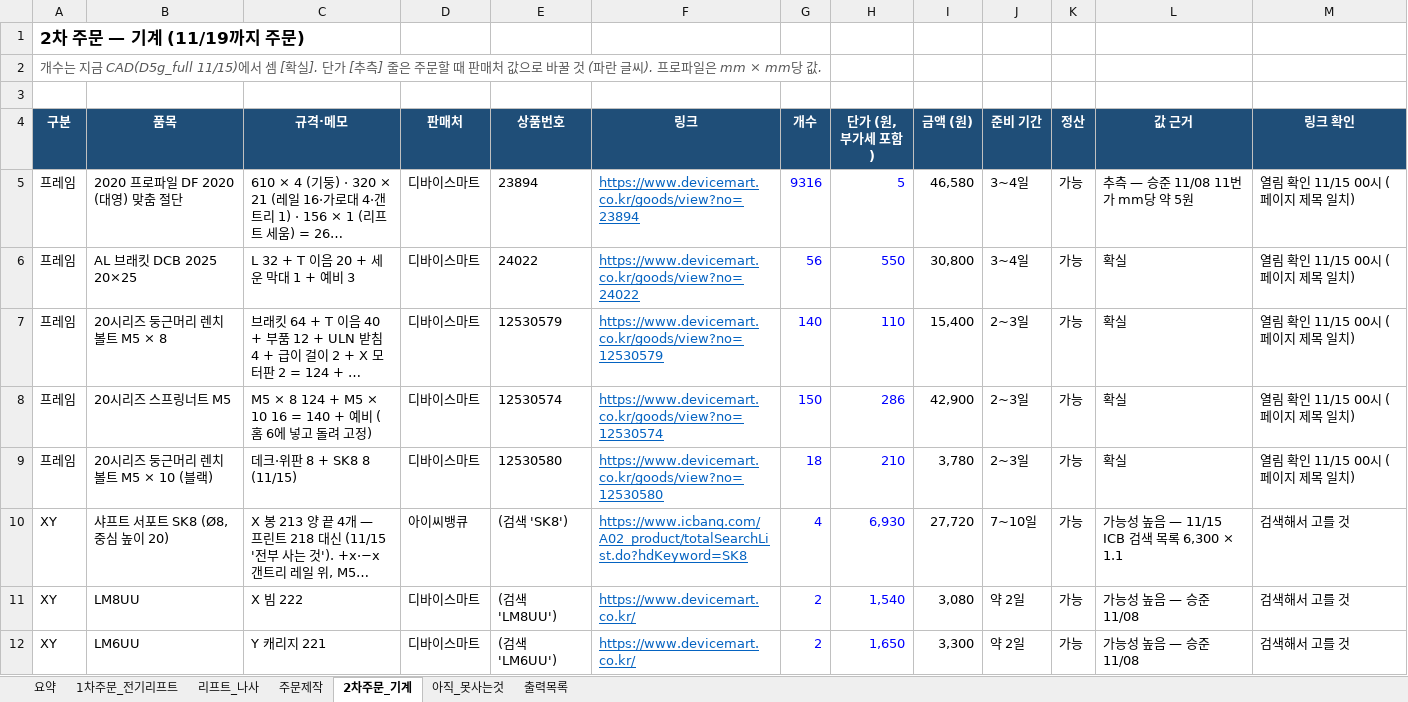
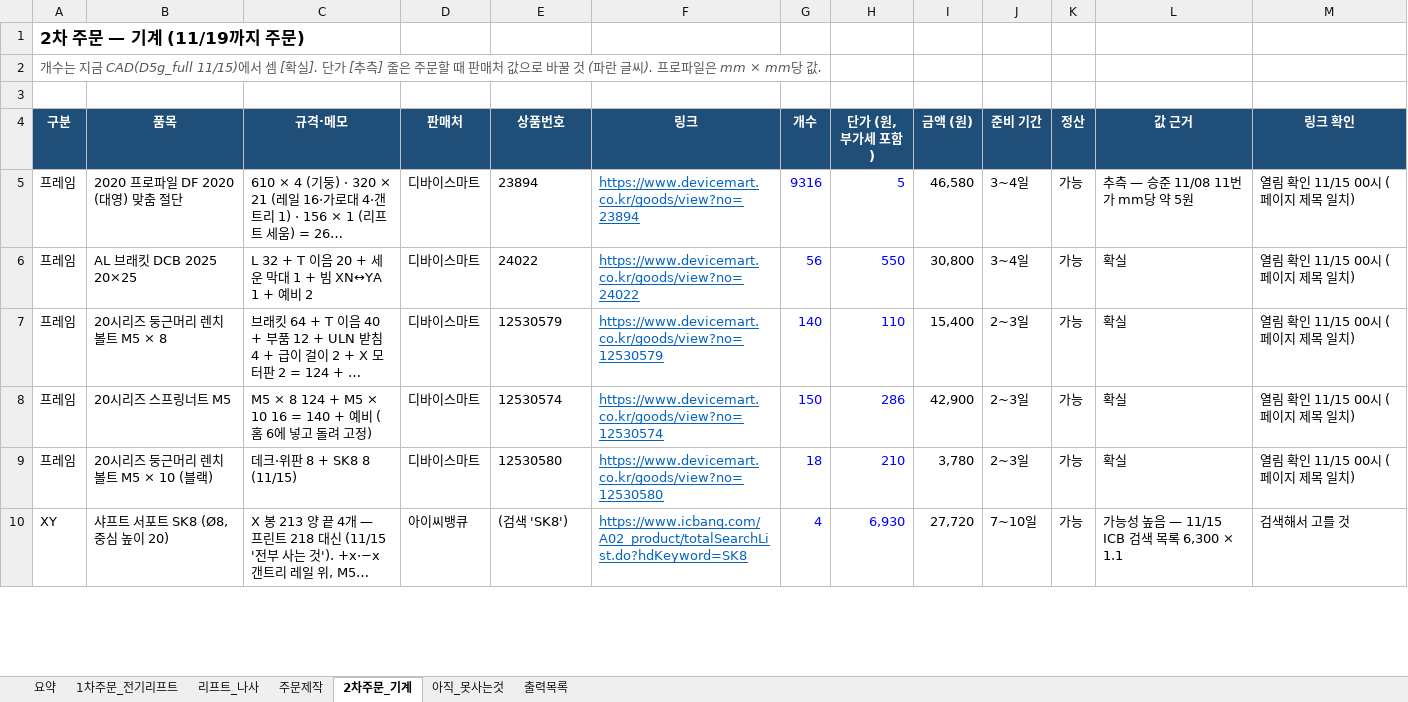
Before and after one commit to britams/-capstone-project-repo, an Excel workbook: purchase/부품정리_2026-11-15.xlsx, sheet 2차주문_기계, drawn as a sheet; only a part is shown; long unchanged cells end in …; values as stored, in another font and other column widths than the file's, no borders; removed rows and columns are numbered as before the commit, all else as after; the diff covers the shown part only; the diff names each change by its address in the sheet, - before the commit and + after, or states it on an @@ line.

```diff
--- a/purchase/부품정리_2026-11-15.xlsx (sheet 2차주문_기계)
+++ b/purchase/부품정리_2026-11-15.xlsx (sheet 2차주문_기계)
-C6 (규격·메모): L 32 + T 이음 20 + 세운 막대 1 + 예비 3
+C6 (규격·메모): L 32 + T 이음 20 + 세운 막대 1 + 빔 XN↔YA 1 + 예비 2
-row 11: XY | LM8UU | X 빔 222 | 디바이스마트 | (검색 'LM8UU') | https://www.devicemart.co.kr/ | 2 | 1,540 | 3,080 | 약 2일 | 가능 | 가능성 높음 — 승준 11/08 | 검색해서 고를 것
-row 12: XY | LM6UU | Y 캐리지 221 | 디바이스마트 | (검색 'LM6UU') | https://www.devicemart.co.kr/ | 2 | 1,650 | 3,300 | 약 2일 | 가능 | 가능성 높음 — 승준 11/08 | 검색해서 고를 것
```
Also changed, not shown: 5 added rows, 1 removed row and 1 edited cell elsewhere in this sheet, sheet 출력목록, sheet 요약, sheet 주문제작, formulas that keep their value, 3 other files.
